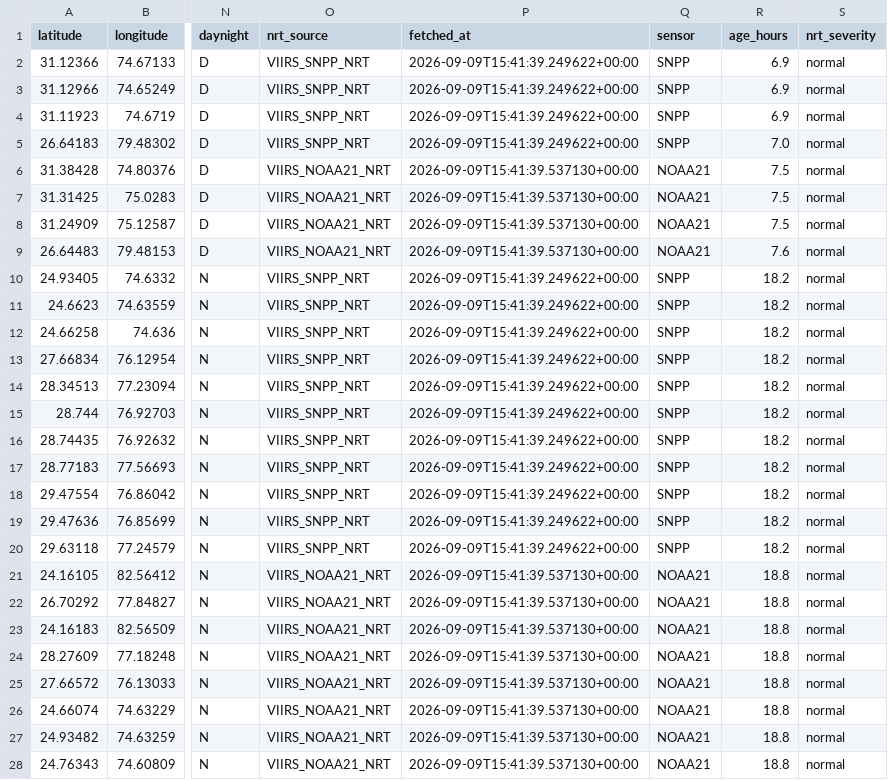
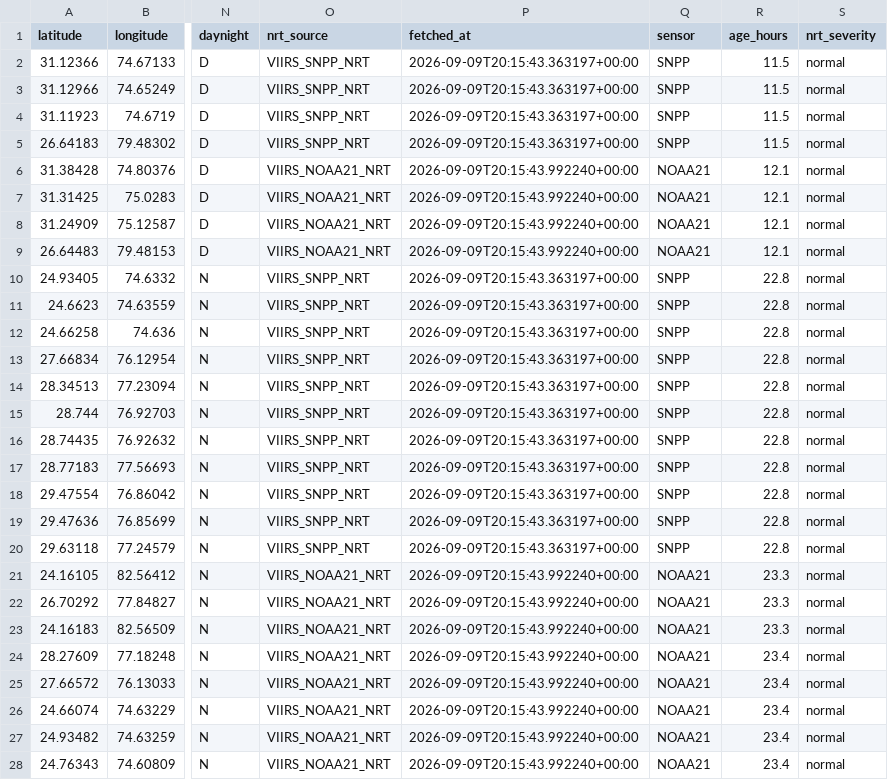
Before and after one commit to adarshkumars0808-creator/AgniRakshak, a CSV file: data/processed/nrt_detections.csv, drawn as a sheet; only a part is shown, gaps mark what is left out; the diff covers the shown part only; the diff names each change by its address in the sheet, - before the commit and + after, or states it on an @@ line.

```diff
--- a/data/processed/nrt_detections.csv
+++ b/data/processed/nrt_detections.csv
-P2:P5 (fetched_at): 2026-09-09T15:41:39.249622+00:00
+P2:P5 (fetched_at): 2026-09-09T20:15:43.363197+00:00
-R2:R4 (age_hours): 6.9
+R2:R4 (age_hours): 11.5
-R5 (age_hours): 7.0
+R5 (age_hours): 11.5
-P6:P9 (fetched_at): 2026-09-09T15:41:39.537130+00:00
+P6:P9 (fetched_at): 2026-09-09T20:15:43.992240+00:00
-R6:R8 (age_hours): 7.5
+R6:R8 (age_hours): 12.1
-R9 (age_hours): 7.6
+R9 (age_hours): 12.1
-P10:P20 (fetched_at): 2026-09-09T15:41:39.249622+00:00
+P10:P20 (fetched_at): 2026-09-09T20:15:43.363197+00:00
-R10:R20 (age_hours): 18.2
+R10:R20 (age_hours): 22.8
-P21:P28 (fetched_at): 2026-09-09T15:41:39.537130+00:00
+P21:P28 (fetched_at): 2026-09-09T20:15:43.992240+00:00
-R21:R23 (age_hours): 18.8
+R21:R23 (age_hours): 23.3
-R24:R28 (age_hours): 18.8
+R24:R28 (age_hours): 23.4
```
Also changed, not shown: 48 edited cells elsewhere in this file, 3 other files.
